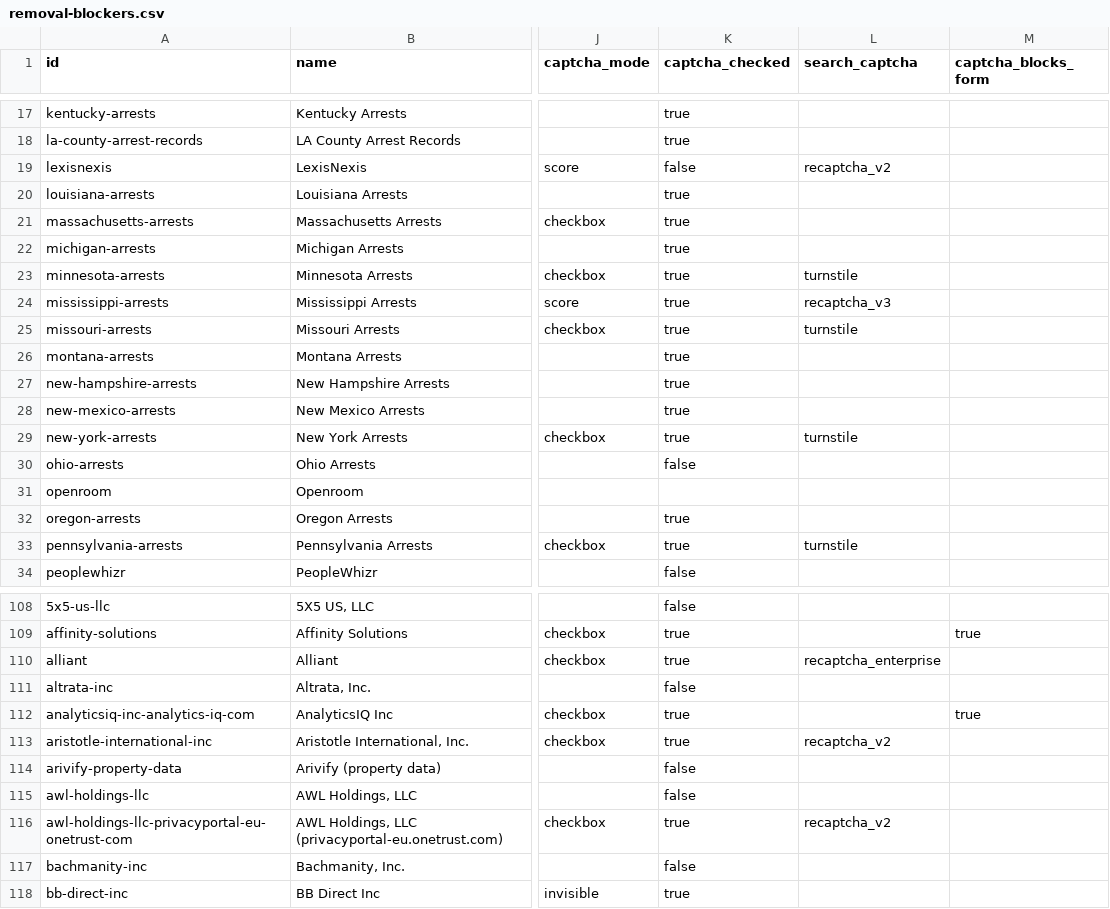
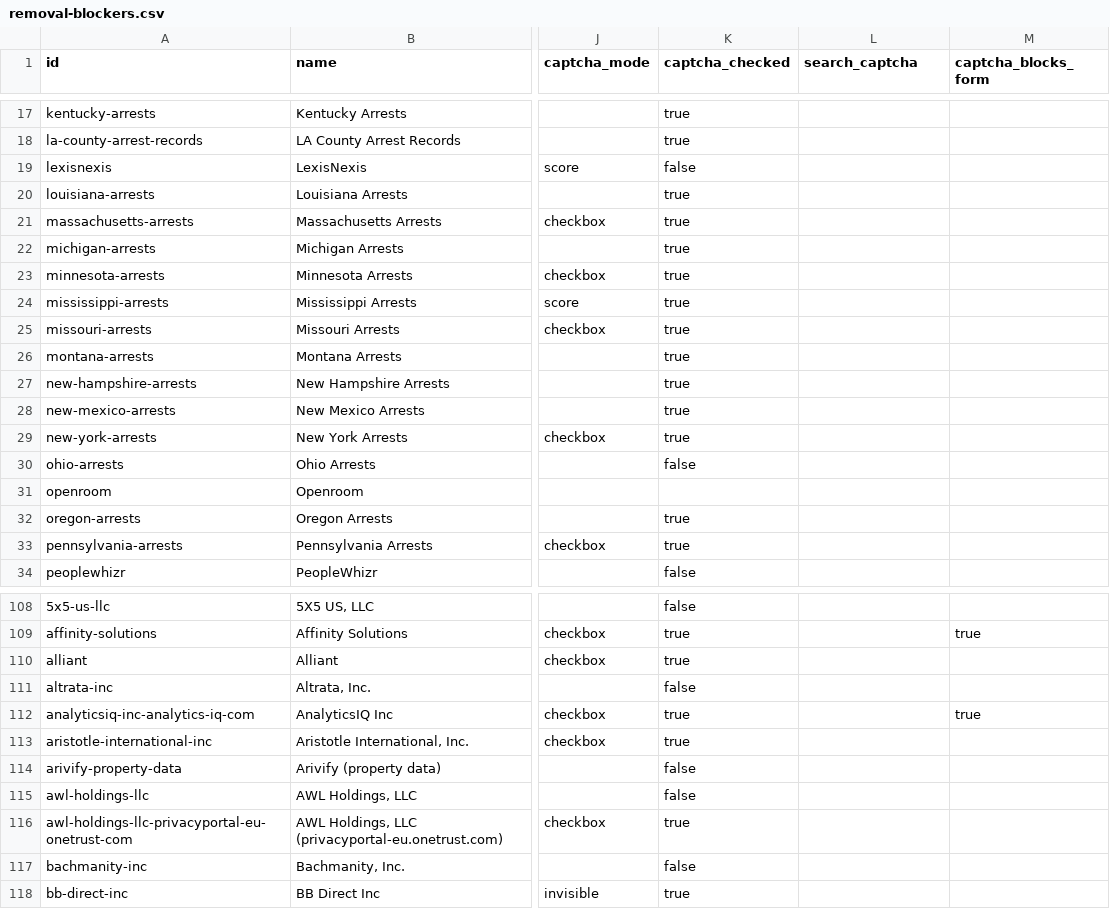
Before and after one commit to cvs0/data-brokers-list, a CSV file: data/v4/removal-blockers.csv, drawn as a sheet; only a part is shown, gaps mark what is left out; the diff covers the shown part only; the diff names each change by its address in the sheet, - before the commit and + after, or states it on an @@ line.

```diff
--- a/data/v4/removal-blockers.csv
+++ b/data/v4/removal-blockers.csv
-L19 (search_captcha): recaptcha_v2
+L19 (search_captcha): (empty)
-L23 (search_captcha): turnstile
+L23 (search_captcha): (empty)
-L24 (search_captcha): recaptcha_v3
+L24 (search_captcha): (empty)
-L25 (search_captcha): turnstile
+L25 (search_captcha): (empty)
-L29 (search_captcha): turnstile
+L29 (search_captcha): (empty)
-L33 (search_captcha): turnstile
+L33 (search_captcha): (empty)
-L110 (search_captcha): recaptcha_enterprise
+L110 (search_captcha): (empty)
-L113 (search_captcha): recaptcha_v2
+L113 (search_captcha): (empty)
-L116 (search_captcha): recaptcha_v2
+L116 (search_captcha): (empty)
```
Also changed, not shown: 9 edited cells elsewhere in this file, data/v4/brokers.csv, data/v4/search-tests.csv, 6 other files.
